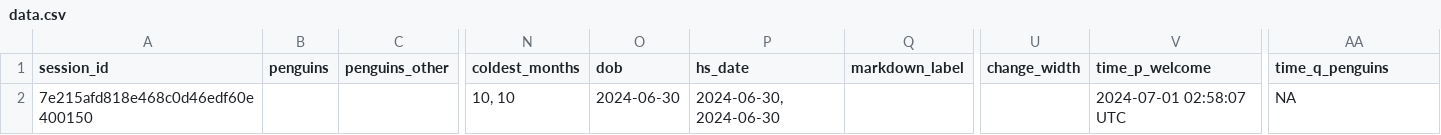
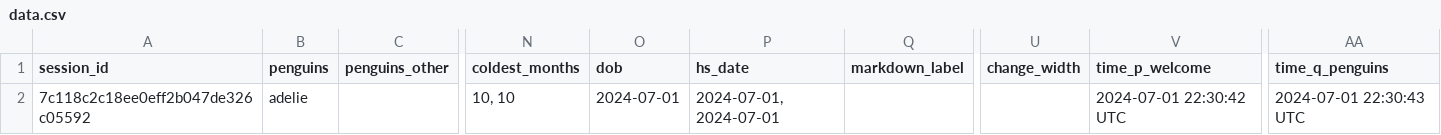
Before and after one commit to surveydown-dev/surveydown, a CSV file: data.csv, drawn as a sheet; only a part is shown, gaps mark what is left out; the diff names each change by its address in the sheet, - before the commit and + after, or states it on an @@ line.

```diff
--- a/data.csv
+++ b/data.csv
-A2 (session_id): 7e215afd818e468c0d46edf60e400150
+A2 (session_id): 7c118c2c18ee0eff2b047de326c05592
-B2 (penguins): (empty)
+B2 (penguins): adelie
-O2 (dob): 2024-06-30
+O2 (dob): 2024-07-01
-P2 (hs_date): 2024-06-30, 2024-06-30
+P2 (hs_date): 2024-07-01, 2024-07-01
-V2 (time_p_welcome): 2024-07-01 02:58:07 UTC
+V2 (time_p_welcome): 2024-07-01 22:30:42 UTC
-AA2 (time_q_penguins): NA
+AA2 (time_q_penguins): 2024-07-01 22:30:43 UTC
```
Also changed, not shown: 11 other files.
